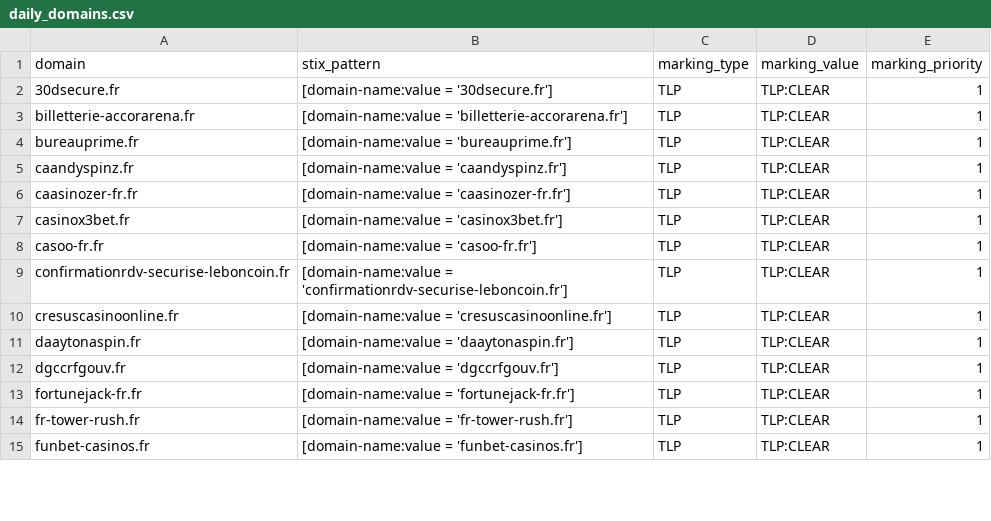
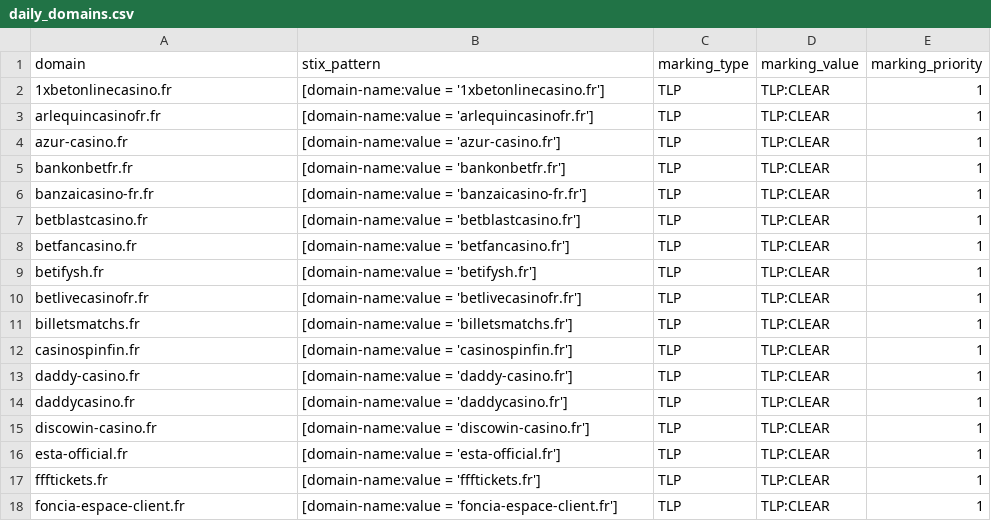
Before and after one commit to DreadFog/red_flag_domains_csv_feed_opencti, a CSV file: daily_domains.csv, drawn as a sheet; only a part is shown; the diff covers the shown part only.

```diff
--- a/daily_domains.csv
+++ b/daily_domains.csv
@@ -1,15 +1,18 @@
 domain,stix_pattern,marking_type,marking_value,marking_priority
-30dsecure.fr,[domain-name:value = '30dsecure.fr'],TLP,TLP:CLEAR,1
-billetterie-accorarena.fr,[domain-name:value = 'billetterie-accorarena.fr'],TLP,TLP:CLEAR,1
-bureauprime.fr,[domain-name:value = 'bureauprime.fr'],TLP,TLP:CLEAR,1
-caandyspinz.fr,[domain-name:value = 'caandyspinz.fr'],TLP,TLP:CLEAR,1
-caasinozer-fr.fr,[domain-name:value = 'caasinozer-fr.fr'],TLP,TLP:CLEAR,1
-casinox3bet.fr,[domain-name:value = 'casinox3bet.fr'],TLP,TLP:CLEAR,1
-casoo-fr.fr,[domain-name:value = 'casoo-fr.fr'],TLP,TLP:CLEAR,1
-confirmationrdv-securise-leboncoin.fr,[domain-name:value = 'confirmationrdv-securise-leboncoin.fr'],TLP,TLP:CLEAR,1
-cresuscasinoonline.fr,[domain-name:value = 'cresuscasinoonline.fr'],TLP,TLP:CLEAR,1
-daaytonaspin.fr,[domain-name:value = 'daaytonaspin.fr'],TLP,TLP:CLEAR,1
-dgccrfgouv.fr,[domain-name:value = 'dgccrfgouv.fr'],TLP,TLP:CLEAR,1
-fortunejack-fr.fr,[domain-name:value = 'fortunejack-fr.fr'],TLP,TLP:CLEAR,1
-fr-tower-rush.fr,[domain-name:value = 'fr-tower-rush.fr'],TLP,TLP:CLEAR,1
-funbet-casinos.fr,[domain-name:value = 'funbet-casinos.fr'],TLP,TLP:CLEAR,1
+1xbetonlinecasino.fr,[domain-name:value = '1xbetonlinecasino.fr'],TLP,TLP:CLEAR,1
+arlequincasinofr.fr,[domain-name:value = 'arlequincasinofr.fr'],TLP,TLP:CLEAR,1
+azur-casino.fr,[domain-name:value = 'azur-casino.fr'],TLP,TLP:CLEAR,1
+bankonbetfr.fr,[domain-name:value = 'bankonbetfr.fr'],TLP,TLP:CLEAR,1
+banzaicasino-fr.fr,[domain-name:value = 'banzaicasino-fr.fr'],TLP,TLP:CLEAR,1
+betblastcasino.fr,[domain-name:value = 'betblastcasino.fr'],TLP,TLP:CLEAR,1
+betfancasino.fr,[domain-name:value = 'betfancasino.fr'],TLP,TLP:CLEAR,1
+betifysh.fr,[domain-name:value = 'betifysh.fr'],TLP,TLP:CLEAR,1
+betlivecasinofr.fr,[domain-name:value = 'betlivecasinofr.fr'],TLP,TLP:CLEAR,1
+billetsmatchs.fr,[domain-name:value = 'billetsmatchs.fr'],TLP,TLP:CLEAR,1
+casinospinfin.fr,[domain-name:value = 'casinospinfin.fr'],TLP,TLP:CLEAR,1
+daddy-casino.fr,[domain-name:value = 'daddy-casino.fr'],TLP,TLP:CLEAR,1
+daddycasino.fr,[domain-name:value = 'daddycasino.fr'],TLP,TLP:CLEAR,1
+discowin-casino.fr,[domain-name:value = 'discowin-casino.fr'],TLP,TLP:CLEAR,1
+esta-official.fr,[domain-name:value = 'esta-official.fr'],TLP,TLP:CLEAR,1
+ffftickets.fr,[domain-name:value = 'ffftickets.fr'],TLP,TLP:CLEAR,1
+foncia-espace-client.fr,[domain-name:value = 'foncia-espace-client.fr'],TLP,TLP:CLEAR,1
```
Also changed, not shown: 16 added rows and 18 edited cells elsewhere in this file.
